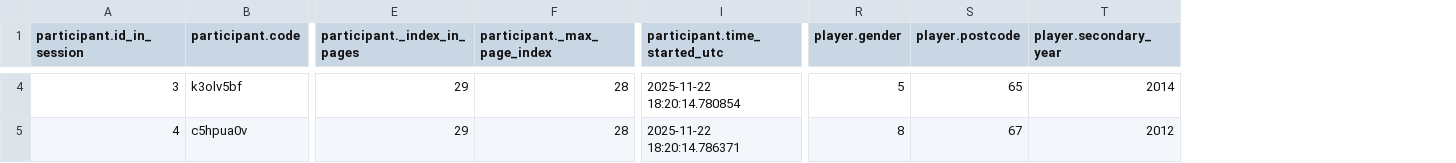
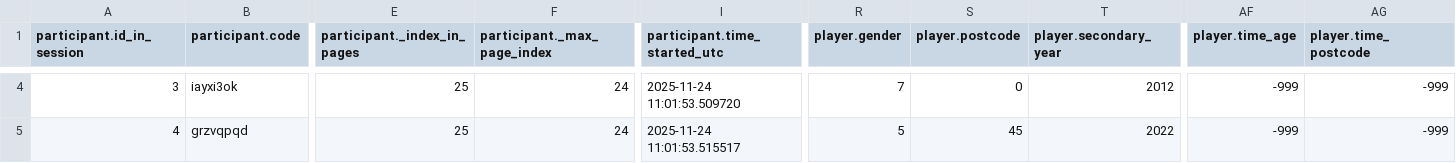
Before and after one commit to Ari-manius/StudentSurvey_public, a CSV file: bot_test_results/app_demographic.csv, drawn as a sheet; only a part is shown, gaps mark what is left out; the diff covers the shown part only; the diff names each change by its address in the sheet, - before the commit and + after, or states it on an @@ line.

```diff
--- a/bot_test_results/app_demographic.csv
+++ b/bot_test_results/app_demographic.csv
+column AF (player.time_age), rows 4-5: -999 | -999
+column AG (player.time_postcode), rows 4-5: -999 | -999
-B4 (participant.code): k3olv5bf
+B4 (participant.code): iayxi3ok
-E4:E5 (participant._index_in_pages): 29
+E4:E5 (participant._index_in_pages): 25
-F4:F5 (participant._max_page_index): 28
+F4:F5 (participant._max_page_index): 24
-I4 (participant.time_started_utc): 2025-11-22 18:20:14.780854
+I4 (participant.time_started_utc): 2025-11-24 11:01:53.509720
-R4 (player.gender): 5
+R4 (player.gender): 7
-S4 (player.postcode): 65
+S4 (player.postcode): 0
-T4 (player.secondary_year): 2014
+T4 (player.secondary_year): 2012
-B5 (participant.code): c5hpua0v
+B5 (participant.code): grzvqpqd
-I5 (participant.time_started_utc): 2025-11-22 18:20:14.786371
+I5 (participant.time_started_utc): 2025-11-24 11:01:53.515517
-R5 (player.gender): 8
+R5 (player.gender): 5
-S5 (player.postcode): 67
+S5 (player.postcode): 45
-T5 (player.secondary_year): 2012
+T5 (player.secondary_year): 2022
```
Also changed, not shown: 176 edited cells elsewhere in this file, bot_test_results/all_apps_wide.csv, bot_test_results/app_migration.csv, 34 other files.
